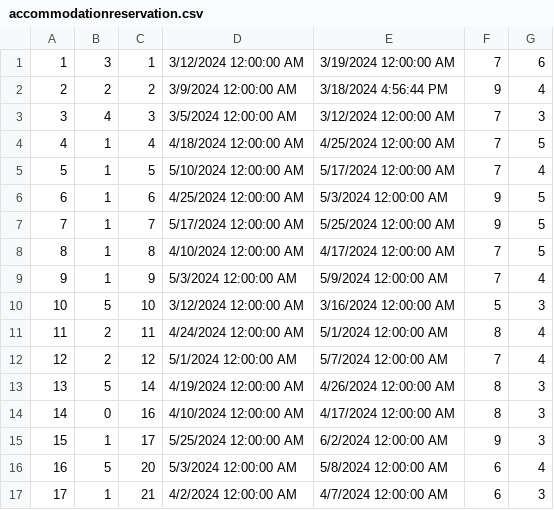
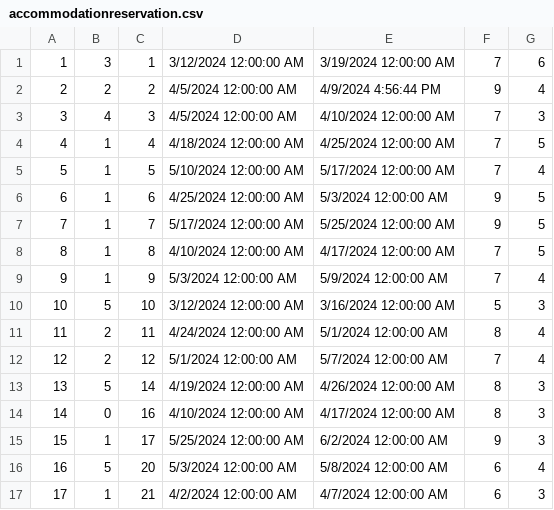
Before and after one commit to ninapoposki/booking-app, a CSV file: Resources/Data/accommodationreservation.csv, drawn as a sheet.

```diff
--- a/Resources/Data/accommodationreservation.csv
+++ b/Resources/Data/accommodationreservation.csv
@@ -1,4 +1,4 @@
 1|3|1|3/12/2024 12:00:00 AM|3/19/2024 12:00:00 AM|7|6
-2|2|2|3/9/2024 12:00:00 AM|3/18/2024 4:56:44 PM|9|4
-3|4|3|3/5/2024 12:00:00 AM|3/12/2024 12:00:00 AM|7|3
+2|2|2|4/5/2024 12:00:00 AM|4/9/2024 4:56:44 PM|9|4
+3|4|3|4/5/2024 12:00:00 AM|4/10/2024 12:00:00 AM|7|3
 4|1|4|4/18/2024 12:00:00 AM|4/25/2024 12:00:00 AM|7|5
```
Also changed, not shown: Resources/Data/accommodation.csv, Resources/Data/images.csv, 39 other files.
